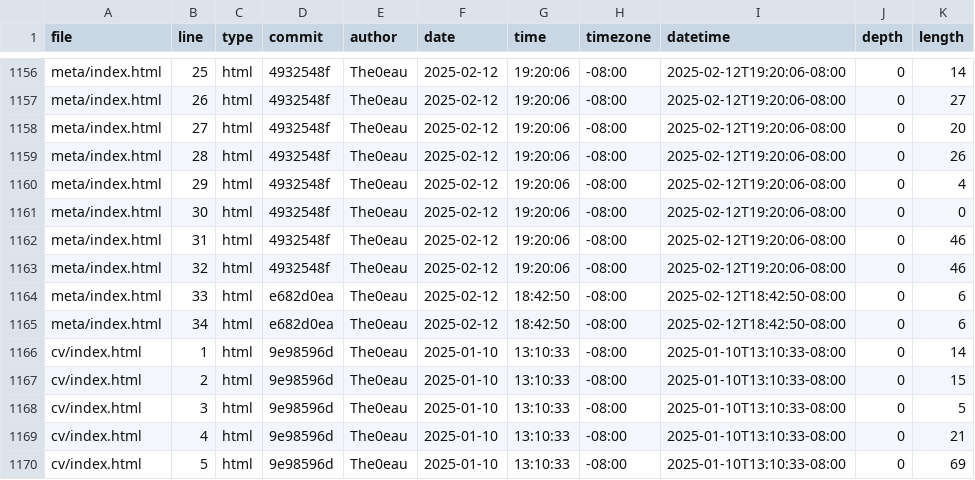
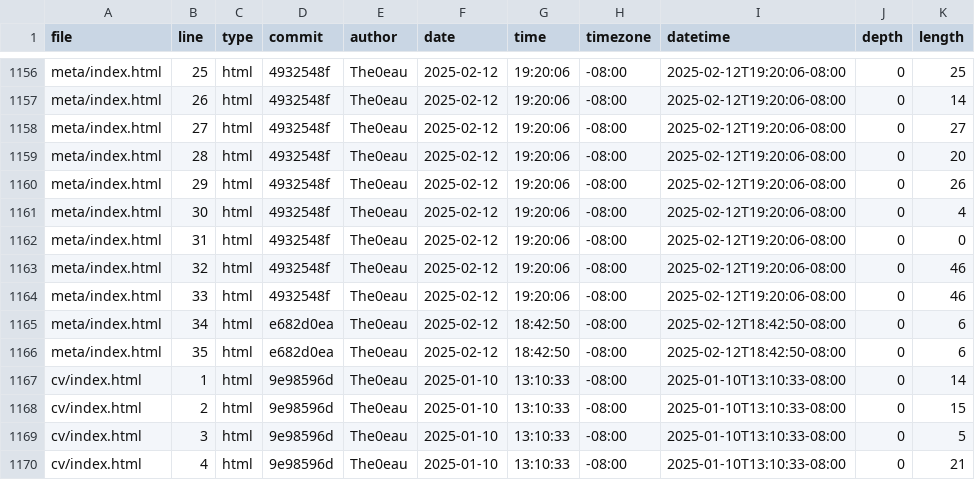
Before and after one commit to The0eau/portfolio, a CSV file: meta/loc.csv, drawn as a sheet; only a part is shown, gaps mark what is left out; the shorter side is filled out with more unchanged rows; the diff covers the shown part only; the diff names each change by its address in the sheet, - before the commit and + after, or states it on an @@ line.

```diff
--- a/meta/loc.csv
+++ b/meta/loc.csv
-K1156 (length): 14
+K1156 (length): 25
-K1157 (length): 27
+K1157 (length): 14
-K1158 (length): 20
+K1158 (length): 27
-K1159 (length): 26
+K1159 (length): 20
-K1160 (length): 4
+K1160 (length): 26
-K1161 (length): 0
+K1161 (length): 4
-K1162 (length): 46
+K1162 (length): 0
-D1164 (commit): e682d0ea
+D1164 (commit): 4932548f
-G1164 (time): 18:42:50
+G1164 (time): 19:20:06
-I1164 (datetime): 2025-02-12T18:42:50-08:00
+I1164 (datetime): 2025-02-12T19:20:06-08:00
-K1164 (length): 6
+K1164 (length): 46
+row 1166: meta/index.html | 35 | html | e682d0ea | The0eau | 2025-02-12 | 18:42:50 | -08:00 | 2025-02-12T18:42:50-08:00 | 0 | 6
```
Also changed, not shown: 32 edited cells elsewhere in this file.
